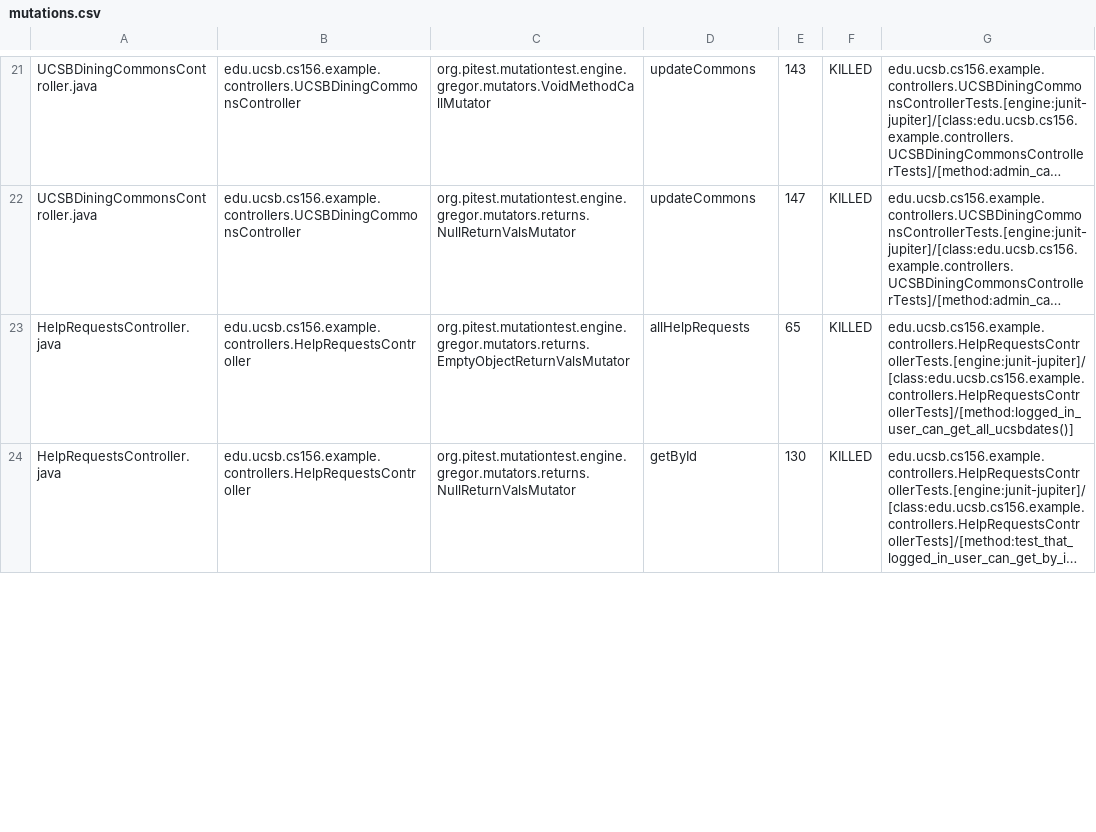
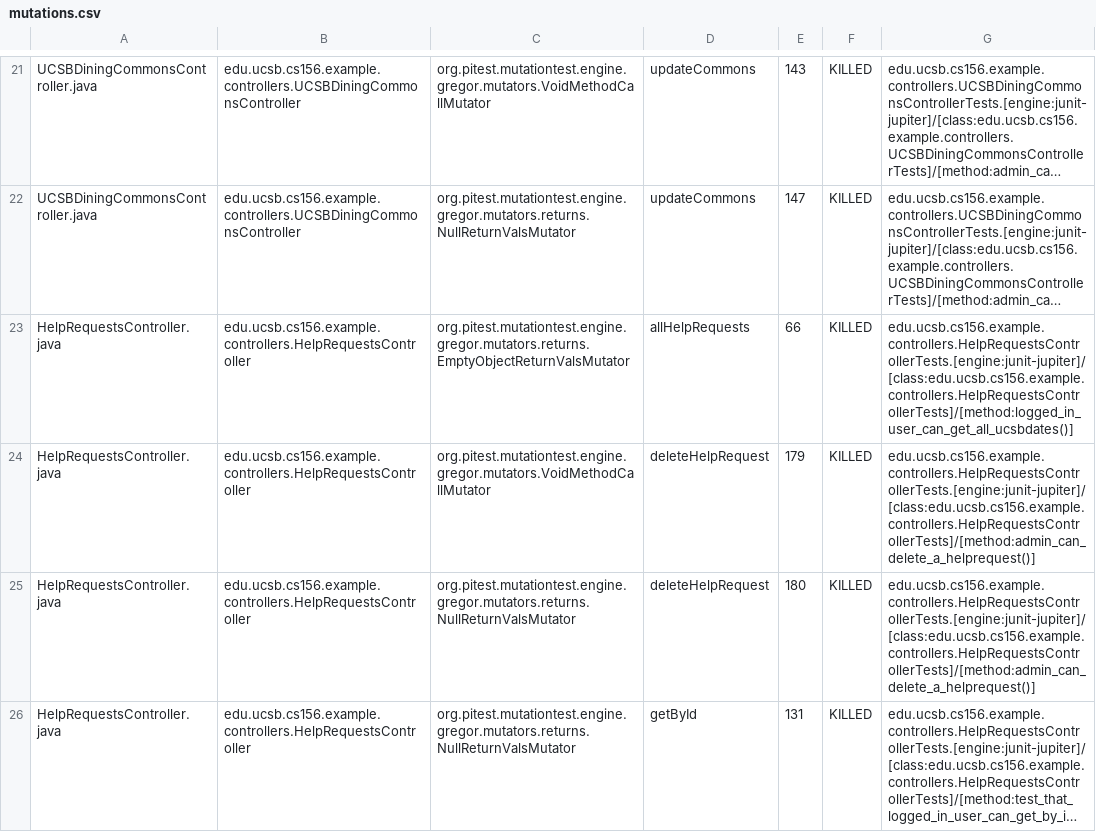
Before and after one commit to ucsb-cs156-s26/team01-s26-15, a CSV file: pitest/mutations.csv, drawn as a sheet; only a part is shown, gaps mark what is left out; long unchanged cells end in …; addresses are those after the commit; the diff covers the shown part only; the diff names each change by its address in the sheet, - before the commit and + after, or states it on an @@ line.

Commit message:
Deploying to gh-pages from @ ucsb-cs156-s26/team01-s26-15@0719db81933c656f432e40c6833bc5297284a3b4 🚀

```diff
--- a/pitest/mutations.csv
+++ b/pitest/mutations.csv
-E23: 65
+E23: 66
+row 24: HelpRequestsController.java | edu.ucsb.cs156.example.controllers.HelpRequestsController | org.pitest.mutationtest.engine.gregor.mutators.VoidMethodCallMutator | deleteHelpRequest | 179 | KILLED | edu.ucsb.cs156.example.controllers.HelpRequestsControllerTests.[engine:junit-jupiter]/[class:edu.ucsb.cs156.example.controllers.HelpRequestsControllerTests]/[method:admin_can_delete_a_helprequest()]
+row 25: HelpRequestsController.java | edu.ucsb.cs156.example.controllers.HelpRequestsController | org.pitest.mutationtest.engine.gregor.mutators.returns.NullReturnValsMutator | deleteHelpRequest | 180 | KILLED | edu.ucsb.cs156.example.controllers.HelpRequestsControllerTests.[engine:junit-jupiter]/[class:edu.ucsb.cs156.example.controllers.HelpRequestsControllerTests]/[method:admin_can_delete_a_helprequest()]
-E26: 130
+E26: 131
```
Also changed, not shown: 1 added row and 18 edited cells elsewhere in this file, 23 other files.
